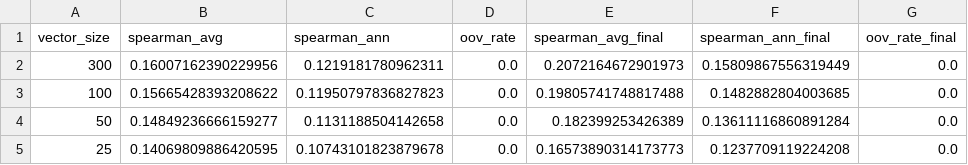
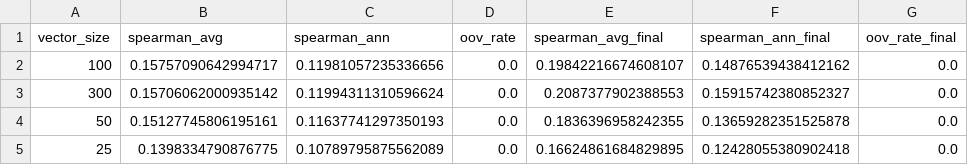
Before and after one commit to Lihao006/P4plh, a CSV file: modelos_ft/ft_con_sw_resultados.csv, drawn as a sheet.

```diff
--- a/modelos_ft/ft_con_sw_resultados.csv
+++ b/modelos_ft/ft_con_sw_resultados.csv
@@ -1,5 +1,5 @@
 vector_size,spearman_avg,spearman_ann,oov_rate,spearman_avg_final,spearman_ann_final,oov_rate_final
-300,0.16007162390229956,0.1219181780962311,0.0,0.2072164672901973,0.15809867556319449,0.0
-100,0.15665428393208622,0.11950797836827823,0.0,0.19805741748817488,0.1482882804003685,0.0
-50,0.14849236666159277,0.1131188504142658,0.0,0.182399253426389,0.13611116860891284,0.0
-25,0.14069809886420595,0.10743101823879678,0.0,0.16573890314173773,0.1237709119224208,0.0
+100,0.15757090642994717,0.11981057235336656,0.0,0.19842216674608107,0.14876539438412162,0.0
+300,0.15706062000935142,0.11994311310596624,0.0,0.2087377902388553,0.15915742380852327,0.0
+50,0.15127745806195161,0.11637741297350193,0.0,0.1836396958242355,0.13659282351525878,0.0
+25,0.1398334790876775,0.10789795875562089,0.0,0.16624861684829895,0.12428055380902418,0.0
```
Also changed, not shown: modelos_ft/ft_sin_sw_resultados.csv, modelos_w2v/w2v_cbow_con_sw_resultados.csv, 44 other files.
